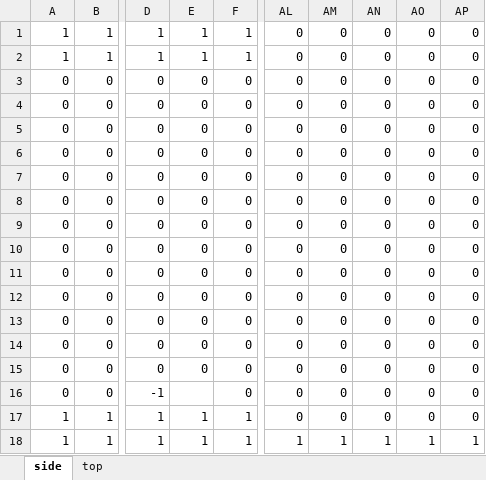
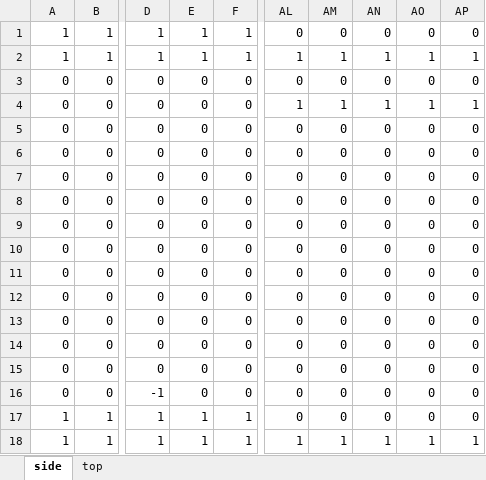
Before and after one commit to yatatase-ux/Portfolio-3, an Excel workbook: StageInfo/Stage0.xlsm, sheet side, drawn as a sheet; only a part is shown, gaps mark what is left out; values as stored, in another font and other column widths than the file's, no borders; conditional formats not drawn; the diff names each change by its address in the sheet, - before the commit and + after, or states it on an @@ line.

```diff
--- a/StageInfo/Stage0.xlsm (sheet side)
+++ b/StageInfo/Stage0.xlsm (sheet side)
-AL2: 0
+AL2: 1
-AM2: 0
+AM2: 1
-AN2: 0
+AN2: 1
-AO2: 0
+AO2: 1
-AP2: 0
+AP2: 1
-AL4: 0
+AL4: 1
-AM4: 0
+AM4: 1
-AN4: 0
+AN4: 1
-AO4: 0
+AO4: 1
-AP4: 0
+AP4: 1
-E16: (empty)
+E16: 0
```
Also changed, not shown: 1 other file.
